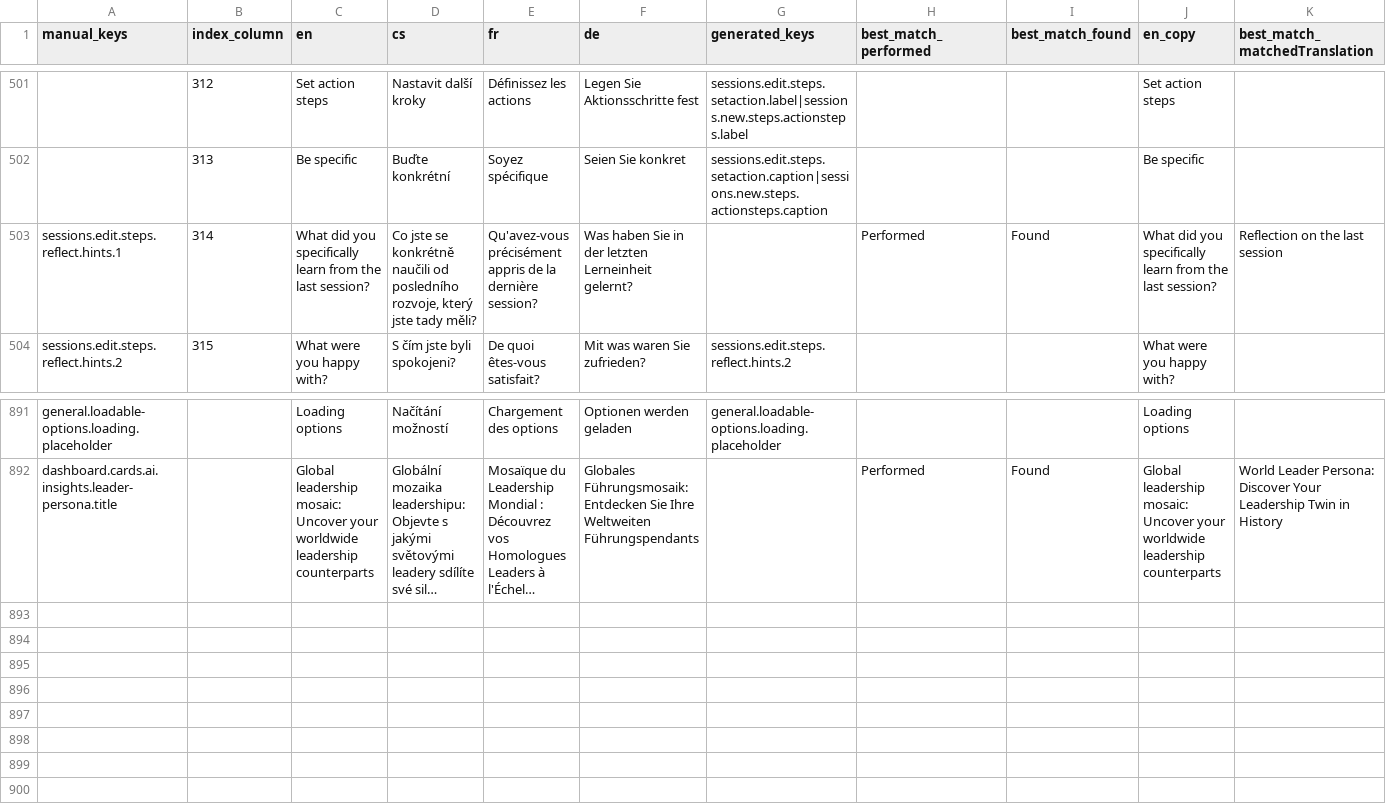
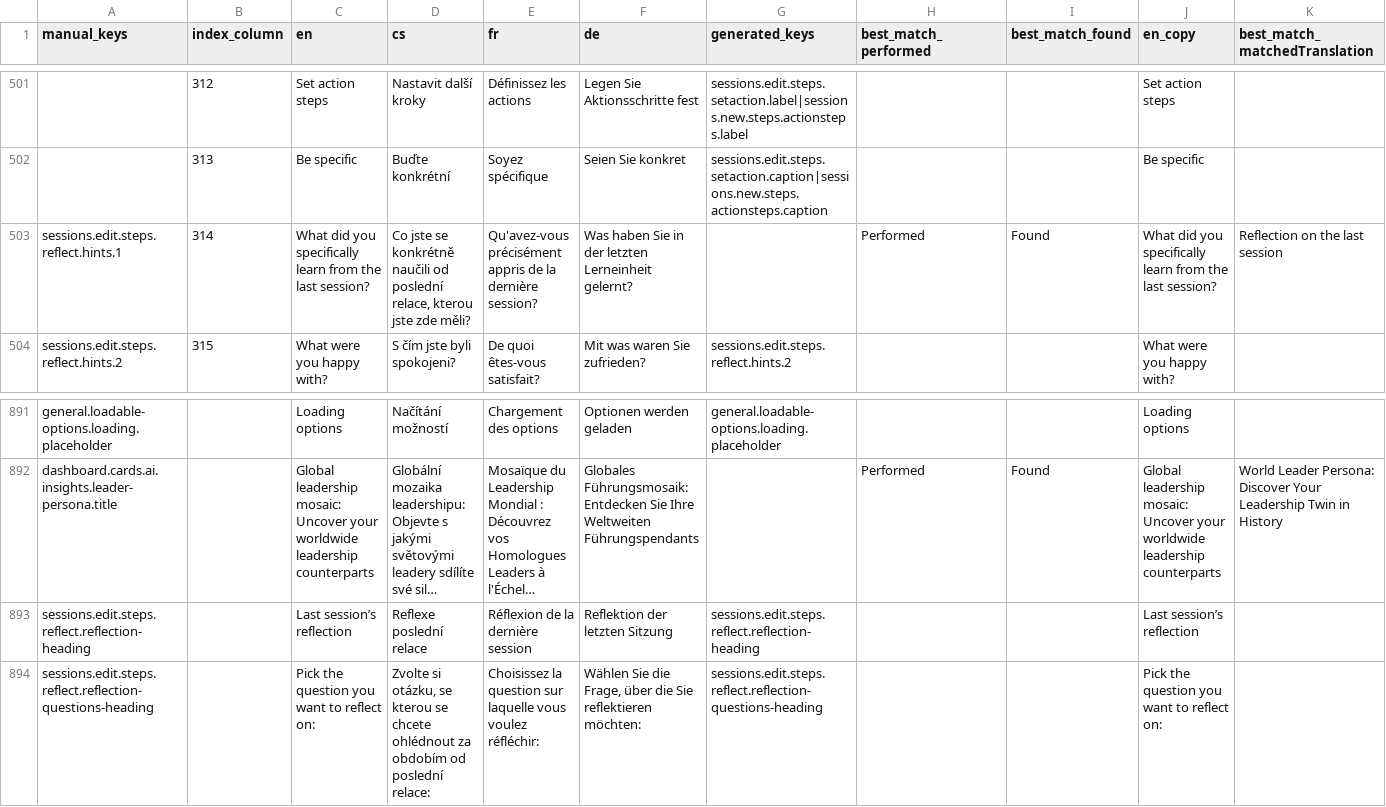
Before and after one commit to top-leader-cz/top-leader-fe, a CSV file: scripts/output/results.csv, drawn as a sheet; only a part is shown, gaps mark what is left out; long unchanged cells end in …; rows hold the shown columns only; the diff names each change by its address in the sheet, - before the commit and + after, or states it on an @@ line.

Commit message:
Add reflection questions select

```diff
--- a/scripts/output/results.csv
+++ b/scripts/output/results.csv
-D503 (cs): …naučili od posledního rozvoje, který jste tady měli?
+D503 (cs): …naučili od poslední relace, kterou jste zde měli?
+row 893: sessions.edit.steps.reflect.reflection-heading |  | Last session’s reflection | Reflexe poslední relace | Réflexion de la dernière session | Reflektion der letzten Sitzung | sessions.edit.steps.reflect.reflection-heading |  |  | Last session’s reflection
+row 894: sessions.edit.steps.reflect.reflection-questions-heading |  | Pick the question you want to reflect on: | Zvolte si otázku, se kterou se chcete ohlédnout za obdobím od poslední relace: | Choisissez la question sur laquelle vous voulez réfléchir: | Wählen Sie die Frage, über die Sie reflektieren möchten: | sessions.edit.steps.reflect.reflection-questions-heading |  |  | Pick the question you want to reflect on:
```
Also changed, not shown: scripts/input.csv, 8 other files.
